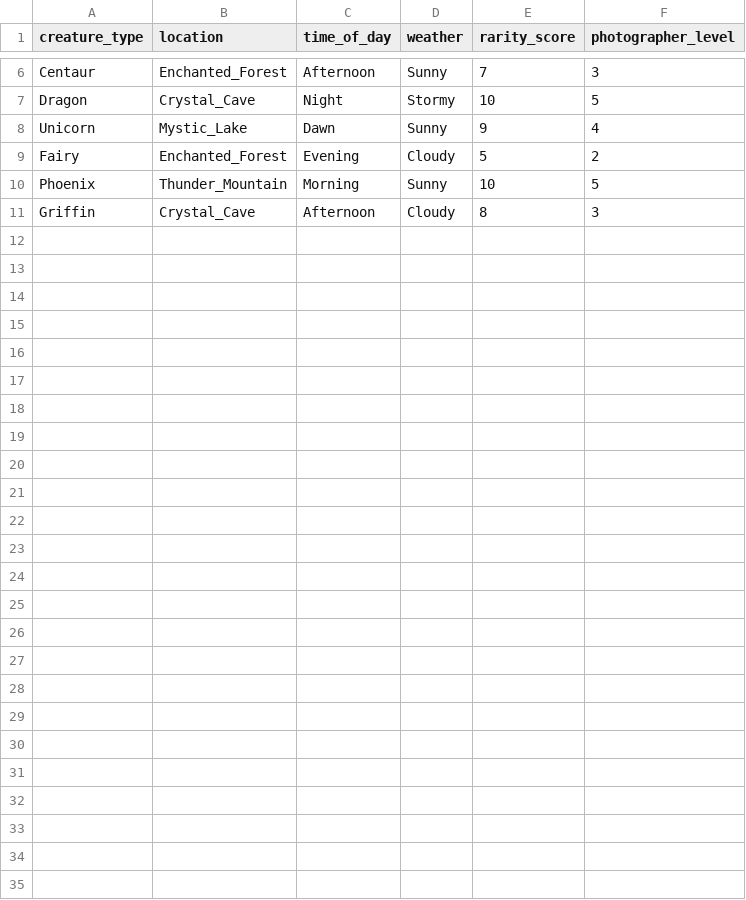
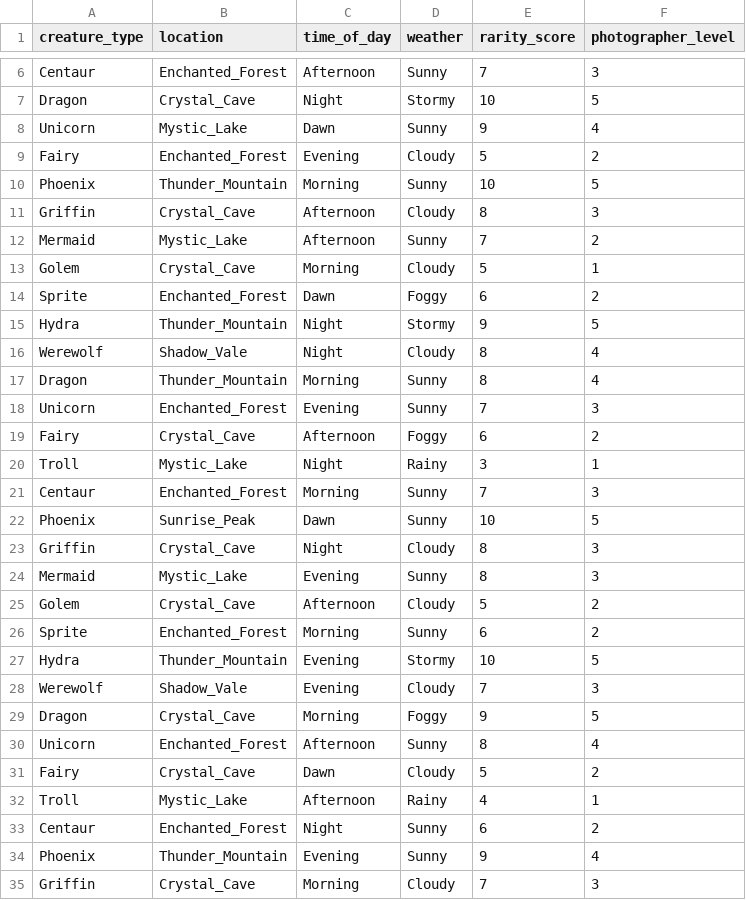
Before and after one commit to skysheng7/data_science_for_kids, a CSV file: docs/day03/datasets/creature_sightings.csv, drawn as a sheet; only a part is shown, gaps mark what is left out.

```diff
--- a/docs/day03/datasets/creature_sightings.csv
+++ b/docs/day03/datasets/creature_sightings.csv
@@ -11 +11,25 @@ Phoenix,Thunder_Mountain,Morning,Sunny,10,5
 Griffin,Crystal_Cave,Afternoon,Cloudy,8,3
+Mermaid,Mystic_Lake,Afternoon,Sunny,7,2
+Golem,Crystal_Cave,Morning,Cloudy,5,1
+Sprite,Enchanted_Forest,Dawn,Foggy,6,2
+Hydra,Thunder_Mountain,Night,Stormy,9,5
+Werewolf,Shadow_Vale,Night,Cloudy,8,4
+Dragon,Thunder_Mountain,Morning,Sunny,8,4
+Unicorn,Enchanted_Forest,Evening,Sunny,7,3
+Fairy,Crystal_Cave,Afternoon,Foggy,6,2
+Troll,Mystic_Lake,Night,Rainy,3,1
+Centaur,Enchanted_Forest,Morning,Sunny,7,3
+Phoenix,Sunrise_Peak,Dawn,Sunny,10,5
+Griffin,Crystal_Cave,Night,Cloudy,8,3
+Mermaid,Mystic_Lake,Evening,Sunny,8,3
+Golem,Crystal_Cave,Afternoon,Cloudy,5,2
+Sprite,Enchanted_Forest,Morning,Sunny,6,2
+Hydra,Thunder_Mountain,Evening,Stormy,10,5
+Werewolf,Shadow_Vale,Evening,Cloudy,7,3
+Dragon,Crystal_Cave,Morning,Foggy,9,5
+Unicorn,Enchanted_Forest,Afternoon,Sunny,8,4
+Fairy,Crystal_Cave,Dawn,Cloudy,5,2
+Troll,Mystic_Lake,Afternoon,Rainy,4,1
+Centaur,Enchanted_Forest,Night,Sunny,6,2
+Phoenix,Thunder_Mountain,Evening,Sunny,9,4
+Griffin,Crystal_Cave,Morning,Cloudy,7,3
```
Also changed, not shown: docs/day03/datasets/magic_school_grades.csv, docs/day03/datasets/magical_pets.csv, 16 other files.
